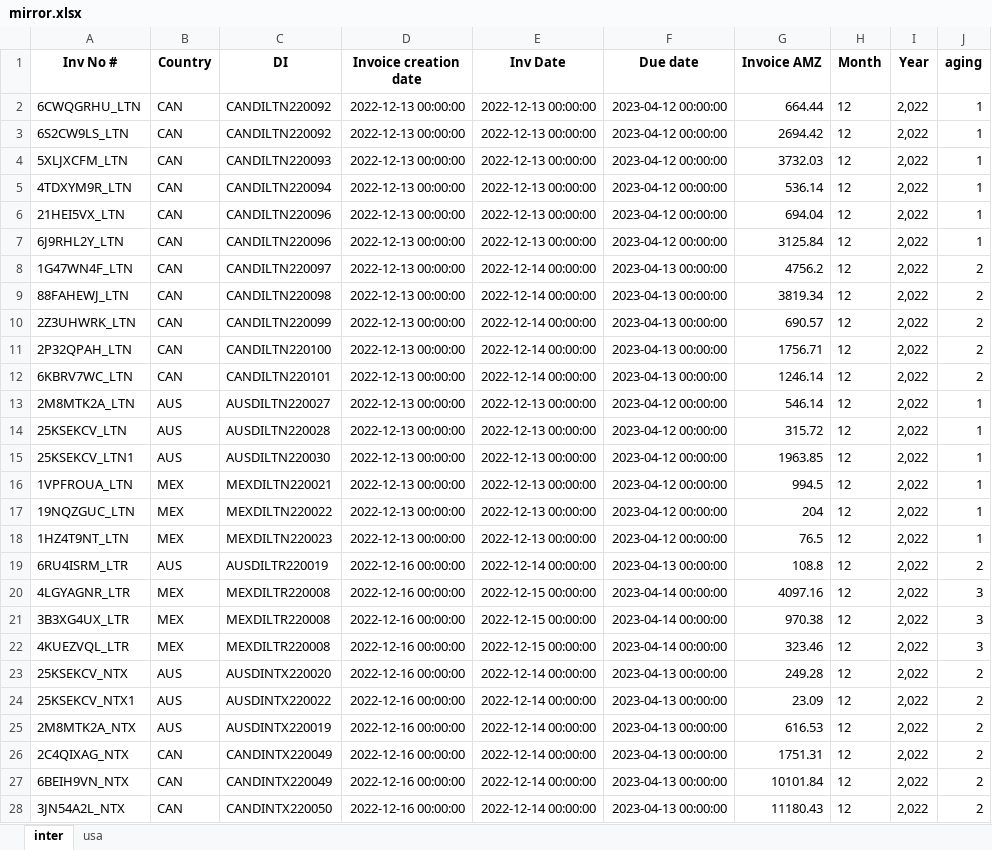
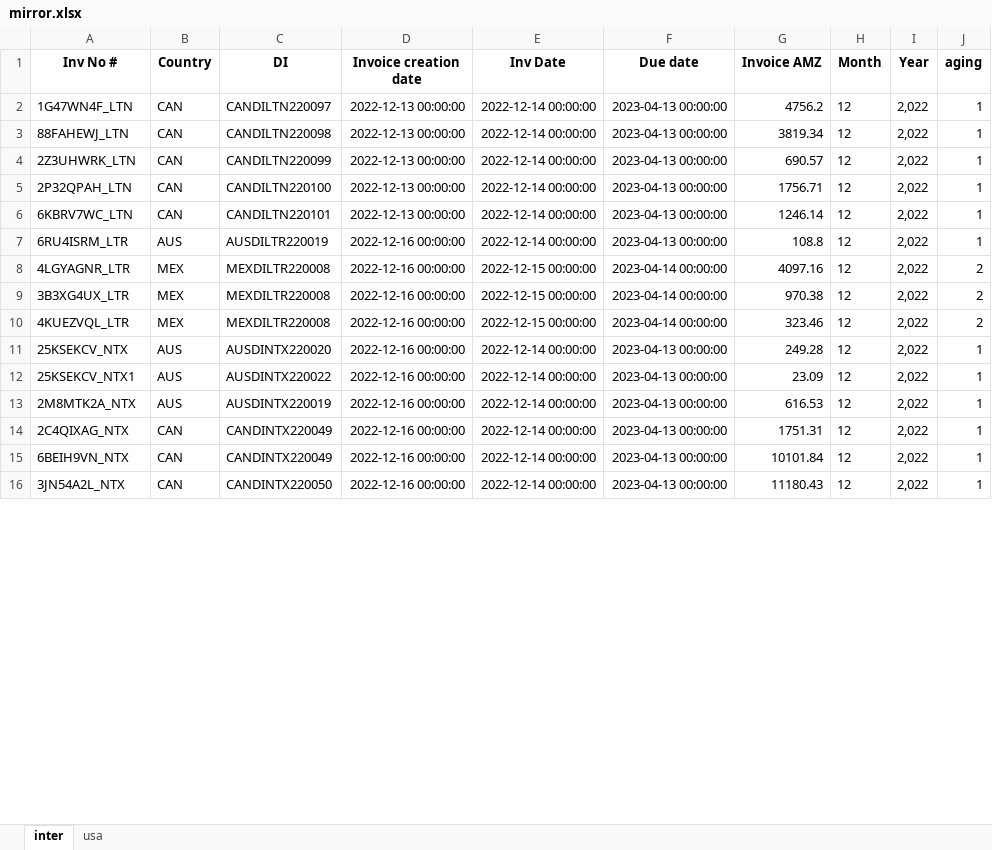
Before and after one commit to duy612/yes4all_invoice, an Excel workbook: mirror.xlsx, sheet inter, drawn as a sheet; only a part is shown; values as stored, in another font and other column widths than the file's, no borders; removed rows and columns are numbered as before the commit, all else as after; the diff covers the shown part only; the diff names each change by its address in the sheet, - before the commit and + after, or states it on an @@ line.

```diff
--- a/mirror.xlsx (sheet inter)
+++ b/mirror.xlsx (sheet inter)
-row 2: 6CWQGRHU_LTN | CAN | CANDILTN220092 | 2022-12-13 00:00:00 | 2022-12-13 00:00:00 | 2023-04-12 00:00:00 | 664.44 | 12 | 2,022 | 1
-row 3: 6S2CW9LS_LTN | CAN | CANDILTN220092 | 2022-12-13 00:00:00 | 2022-12-13 00:00:00 | 2023-04-12 00:00:00 | 2694.42 | 12 | 2,022 | 1
-row 4: 5XLJXCFM_LTN | CAN | CANDILTN220093 | 2022-12-13 00:00:00 | 2022-12-13 00:00:00 | 2023-04-12 00:00:00 | 3732.03 | 12 | 2,022 | 1
-row 5: 4TDXYM9R_LTN | CAN | CANDILTN220094 | 2022-12-13 00:00:00 | 2022-12-13 00:00:00 | 2023-04-12 00:00:00 | 536.14 | 12 | 2,022 | 1
-row 6: 21HEI5VX_LTN | CAN | CANDILTN220096 | 2022-12-13 00:00:00 | 2022-12-13 00:00:00 | 2023-04-12 00:00:00 | 694.04 | 12 | 2,022 | 1
-row 7: 6J9RHL2Y_LTN | CAN | CANDILTN220096 | 2022-12-13 00:00:00 | 2022-12-13 00:00:00 | 2023-04-12 00:00:00 | 3125.84 | 12 | 2,022 | 1
-J2:J6 (aging): 2
+J2:J6 (aging): 1
-row 13: 2M8MTK2A_LTN | AUS | AUSDILTN220027 | 2022-12-13 00:00:00 | 2022-12-13 00:00:00 | 2023-04-12 00:00:00 | 546.14 | 12 | 2,022 | 1
-row 14: 25KSEKCV_LTN | AUS | AUSDILTN220028 | 2022-12-13 00:00:00 | 2022-12-13 00:00:00 | 2023-04-12 00:00:00 | 315.72 | 12 | 2,022 | 1
-row 15: 25KSEKCV_LTN1 | AUS | AUSDILTN220030 | 2022-12-13 00:00:00 | 2022-12-13 00:00:00 | 2023-04-12 00:00:00 | 1963.85 | 12 | 2,022 | 1
-row 16: 1VPFROUA_LTN | MEX | MEXDILTN220021 | 2022-12-13 00:00:00 | 2022-12-13 00:00:00 | 2023-04-12 00:00:00 | 994.5 | 12 | 2,022 | 1
-row 17: 19NQZGUC_LTN | MEX | MEXDILTN220022 | 2022-12-13 00:00:00 | 2022-12-13 00:00:00 | 2023-04-12 00:00:00 | 204 | 12 | 2,022 | 1
-row 18: 1HZ4T9NT_LTN | MEX | MEXDILTN220023 | 2022-12-13 00:00:00 | 2022-12-13 00:00:00 | 2023-04-12 00:00:00 | 76.5 | 12 | 2,022 | 1
-J7 (aging): 2
+J7 (aging): 1
-J8:J10 (aging): 3
+J8:J10 (aging): 2
-J11:J16 (aging): 2
+J11:J16 (aging): 1
```
Also changed, not shown: 18 added rows and 619 edited cells elsewhere in this sheet, sheet usa, master_inter.xlsx, master_usa.xlsx, 1 other file.
